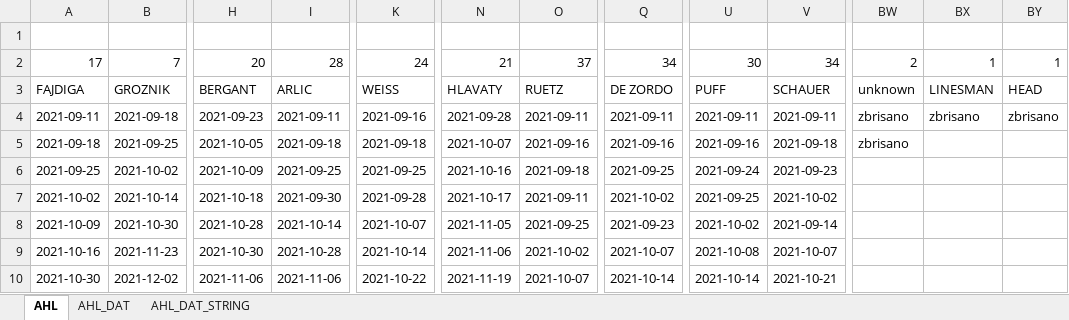
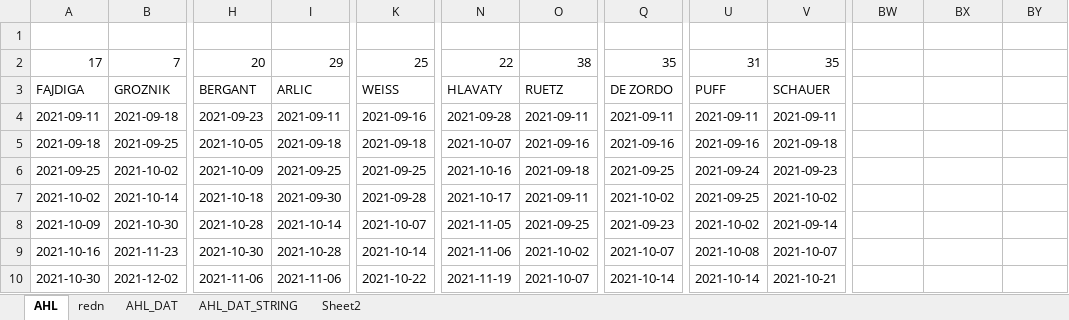
Before and after one commit to snojle23/delegacije, an Excel workbook: data/2021-22/AHLdelegacije.xlsx, sheet AHL, drawn as a sheet; only a part is shown, gaps mark what is left out; values as stored, in another font and other column widths than the file's, no borders; the diff names each change by its address in the sheet, - before the commit and + after, or states it on an @@ line.

```diff
--- a/data/2021-22/AHLdelegacije.xlsx (sheet AHL)
+++ b/data/2021-22/AHLdelegacije.xlsx (sheet AHL)
+sheet tab: redn
+sheet tab: Sheet2
-I2: 28
+I2: 29
-K2: 24
+K2: 25
-N2: 21
+N2: 22
-O2: 37
+O2: 38
-Q2: 34
+Q2: 35
-U2: 30
+U2: 31
-V2: 34
+V2: 35
-BW2: 2
+BW2: (empty)
-BX2: 1
+BX2: (empty)
-BY2: 1
+BY2: (empty)
-BW3: unknown
+BW3: (empty)
-BX3: LINESMAN
+BX3: (empty)
-BY3: HEAD
+BY3: (empty)
-BW4:BW5: zbrisano
+BW4:BW5: (empty)
-BX4: zbrisano
+BX4: (empty)
-BY4: zbrisano
+BY4: (empty)
```
Also changed, not shown: sheet AHL_DAT_STRING, data/2023-24/AHLdelegacije23-24.xlsx, data/AHLdelegacije.xlsx, 7 other files.
